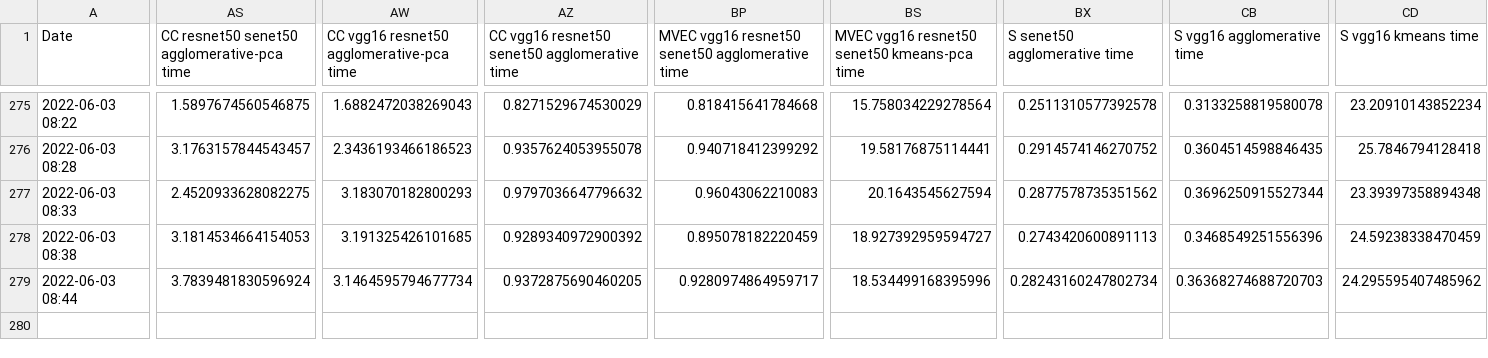
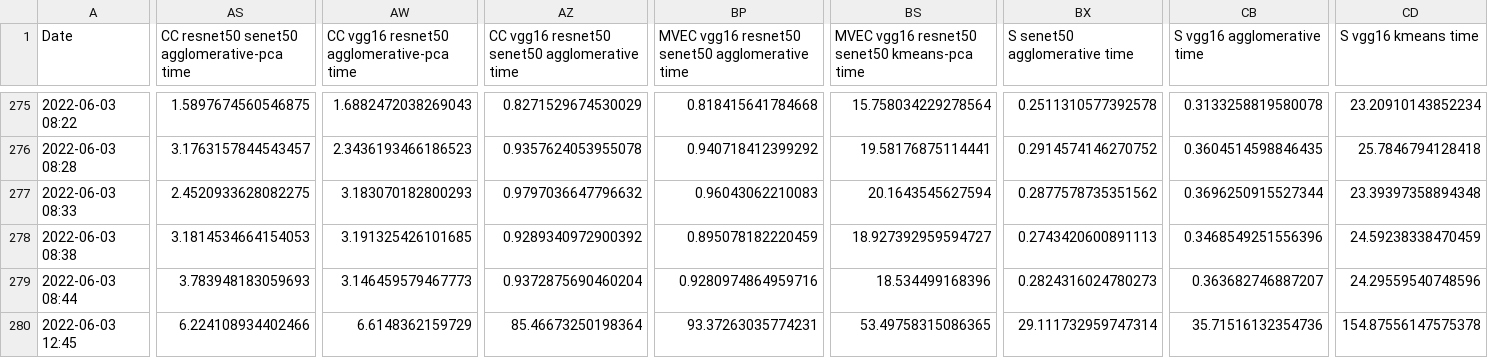
Before and after one commit to peterglezroa/face-recognition, a CSV file: results.csv, drawn as a sheet; only a part is shown, gaps mark what is left out; rows hold the shown columns only; the diff names each change by its address in the sheet, - before the commit and + after, or states it on an @@ line.

```diff
--- a/results.csv
+++ b/results.csv
-AS279: 3.7839481830596924
+AS279: 3.783948183059693
-AW279: 3.1464595794677734
+AW279: 3.146459579467773
-AZ279: 0.9372875690460205
+AZ279: 0.9372875690460204
-BP279: 0.9280974864959717
+BP279: 0.9280974864959716
-BS279: 18.534499168395996
+BS279: 18.534499168396
-BX279 (S senet50 agglomerative time): 0.28243160247802734
+BX279 (S senet50 agglomerative time): 0.2824316024780273
-CB279 (S vgg16 agglomerative time): 0.36368274688720703
+CB279 (S vgg16 agglomerative time): 0.363682746887207
-CD279 (S vgg16 kmeans time): 24.295595407485962
+CD279 (S vgg16 kmeans time): 24.29559540748596
+row 280: 2022-06-03 12:45 | 6.224108934402466 | 6.6148362159729 | 85.46673250198364 | 93.37263035774231 | 53.49758315086365 | 29.111732959747314 | 35.71516132354736 | 154.87556147575378
```
Also changed, not shown: 1 other file.
